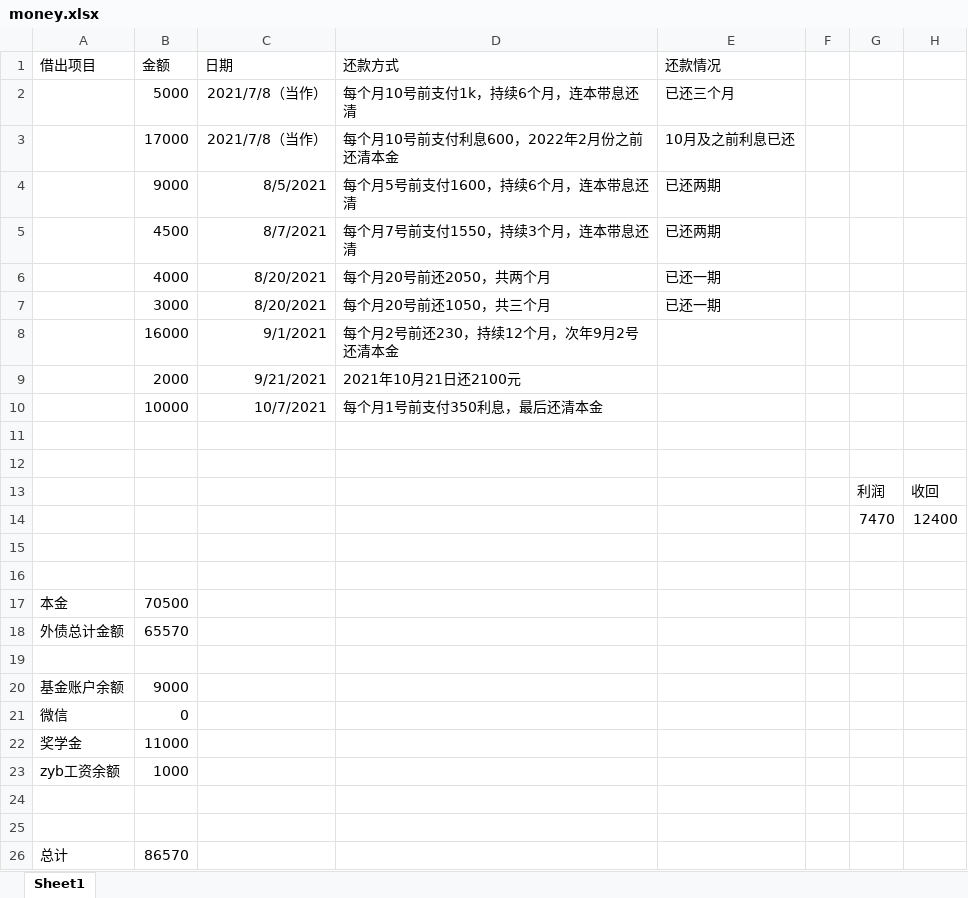
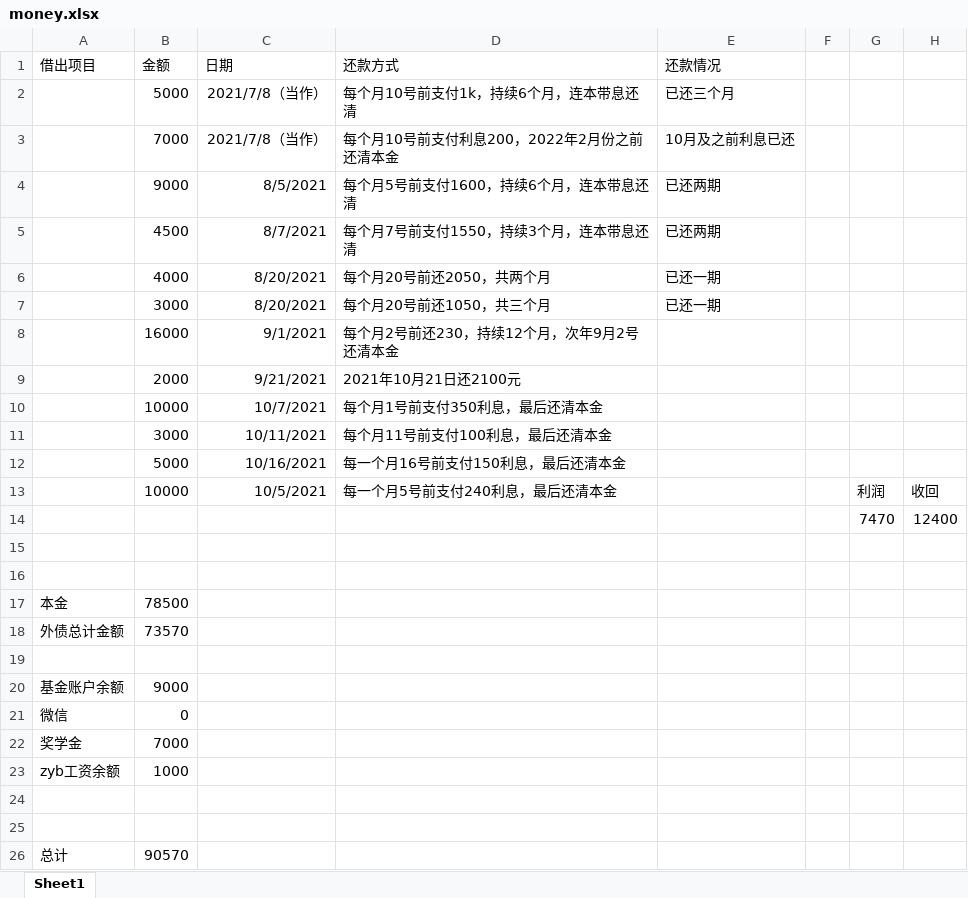
Before and after one commit to basicButtons/basicButtons.github.io, an Excel workbook: _posts/money.xlsx, sheet Sheet1, drawn as a sheet; values as stored, in another font and other column widths than the file's, no borders; removed rows and columns are numbered as before the commit, all else as after; the diff names each change by its address in the sheet, - before the commit and + after, or states it on an @@ line.

Commit message:
updata money

```diff
--- a/_posts/money.xlsx (sheet Sheet1)
+++ b/_posts/money.xlsx (sheet Sheet1)
-B3 (金额): 17000
+B3 (金额): 7000
-D3 (还款方式): 每个月10号前支付利息600，2022年2月份之前还清本金
+D3 (还款方式): 每个月10号前支付利息200，2022年2月份之前还清本金
-row 11: (empty)
+row 11:  | 3000 | 10/11/2021 | 每个月11号前支付100利息，最后还清本金
-row 12: (empty)
+row 12:  | 5000 | 10/16/2021 | 每一个月16号前支付150利息，最后还清本金
-row 13:  |  |  |  |  |  | 利润 | 收回
+row 13:  | 10000 | 10/5/2021 | 每一个月5号前支付240利息，最后还清本金 |  |  | 利润 | 收回
-B17 (金额): 70500
+B17 (金额): 78500
-B18 (金额): 65570
+B18 (金额): 73570
-B22 (金额): 11000
+B22 (金额): 7000
-B26 (金额): 86570
+B26 (金额): 90570
```
Also changed, not shown: 2 other files.
